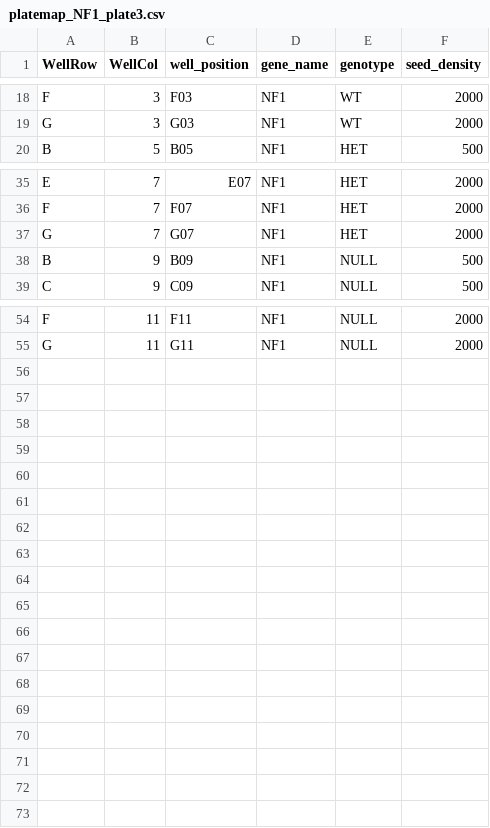
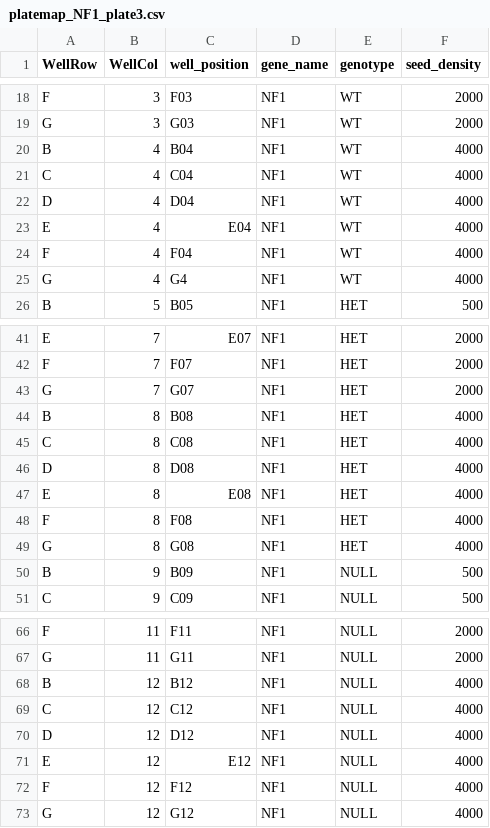
Before and after one commit to WayScience/nf1_schwann_cell_painting_data, a CSV file: 0.download_data/metadata/platemap_NF1_plate3.csv, drawn as a sheet; only a part is shown, gaps mark what is left out; the diff names each change by its address in the sheet, - before the commit and + after, or states it on an @@ line.

Commit message:
add 4000 seeding density to metadata plate 3

```diff
--- a/0.download_data/metadata/platemap_NF1_plate3.csv
+++ b/0.download_data/metadata/platemap_NF1_plate3.csv
+row 20: B | 4 | B04 | NF1 | WT | 4000
+row 21: C | 4 | C04 | NF1 | WT | 4000
+row 22: D | 4 | D04 | NF1 | WT | 4000
+row 23: E | 4 | E04 | NF1 | WT | 4000
+row 24: F | 4 | F04 | NF1 | WT | 4000
+row 25: G | 4 | G4 | NF1 | WT | 4000
+row 44: B | 8 | B08 | NF1 | HET | 4000
+row 45: C | 8 | C08 | NF1 | HET | 4000
+row 46: D | 8 | D08 | NF1 | HET | 4000
+row 47: E | 8 | E08 | NF1 | HET | 4000
+row 48: F | 8 | F08 | NF1 | HET | 4000
+row 49: G | 8 | G08 | NF1 | HET | 4000
+row 68: B | 12 | B12 | NF1 | NULL | 4000
+row 69: C | 12 | C12 | NF1 | NULL | 4000
+row 70: D | 12 | D12 | NF1 | NULL | 4000
+row 71: E | 12 | E12 | NF1 | NULL | 4000
+row 72: F | 12 | F12 | NF1 | NULL | 4000
+row 73: G | 12 | G12 | NF1 | NULL | 4000
```
